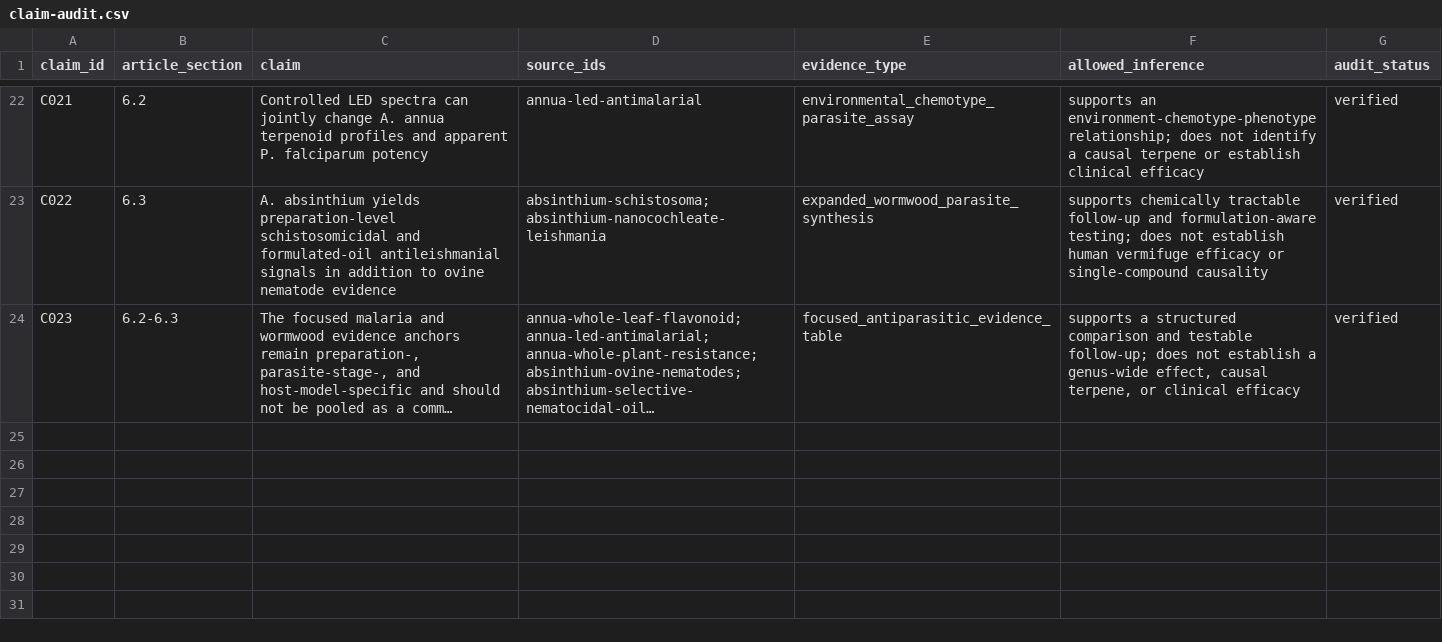
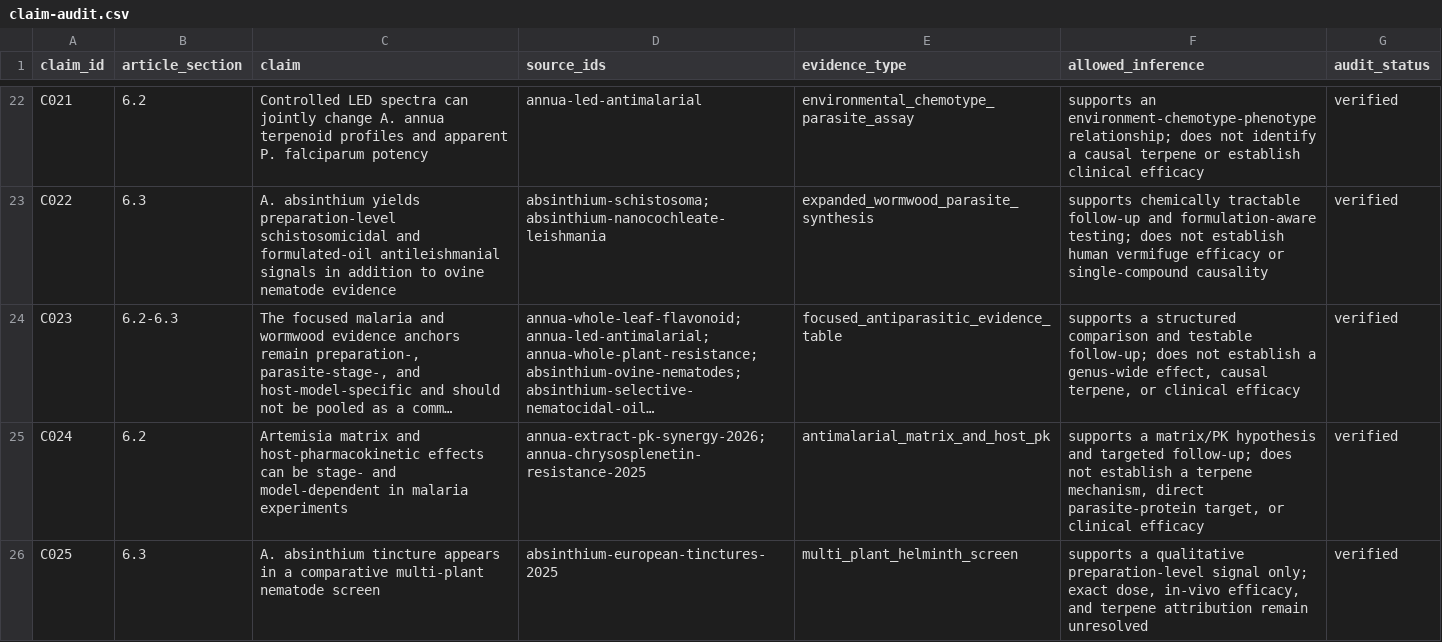
Before and after one commit to dcmcshan/artemisia, a CSV file: manuscript/claim-audit.csv, drawn as a sheet; only a part is shown, gaps mark what is left out; long unchanged cells end in …; the diff names each change by its address in the sheet, - before the commit and + after, or states it on an @@ line.

```diff
--- a/manuscript/claim-audit.csv
+++ b/manuscript/claim-audit.csv
+row 25: C024 | 6.2 | Artemisia matrix and host-pharmacokinetic effects can be stage- and model-dependent in malaria experiments | annua-extract-pk-synergy-2026; annua-chrysosplenetin-resistance-2025 | antimalarial_matrix_and_host_pk | supports a matrix/PK hypothesis and targeted follow-up; does not establish a terpene mechanism, direct parasite-protein target, or clinical efficacy | verified
+row 26: C025 | 6.3 | A. absinthium tincture appears in a comparative multi-plant nematode screen | absinthium-european-tinctures-2025 | multi_plant_helminth_screen | supports a qualitative preparation-level signal only; exact dose, in-vivo efficacy, and terpene attribution remain unresolved | verified
```
Also changed, not shown: manuscript/antiparasitic-evidence.csv, manuscript/evidence-matrix.csv, 8 other files.
